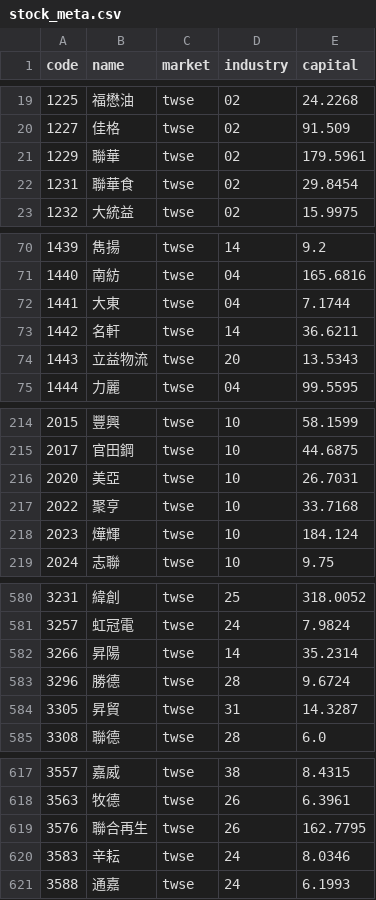
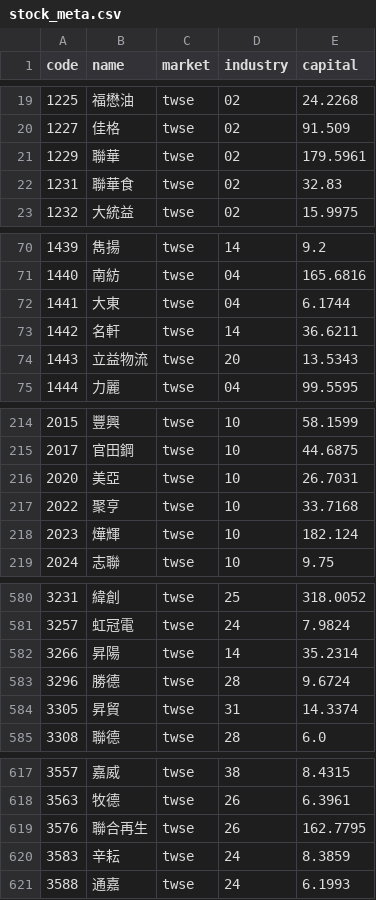
Before and after one commit to viruskingkk/twstock, a CSV file: stock_meta.csv, drawn as a sheet; only a part is shown, gaps mark what is left out; the diff covers the shown part only.

```diff
--- a/stock_meta.csv
+++ b/stock_meta.csv
@@ -21,3 +21,3 @@
 1229,聯華,twse,02,179.5961
-1231,聯華食,twse,02,29.8454
+1231,聯華食,twse,02,32.83
 1232,大統益,twse,02,15.9975
@@ -71,3 +71,3 @@
 1440,南紡,twse,04,165.6816
-1441,大東,twse,04,7.1744
+1441,大東,twse,04,6.1744
 1442,名軒,twse,14,36.6211
@@ -217,3 +217,3 @@
 2022,聚亨,twse,10,33.7168
-2023,燁輝,twse,10,184.124
+2023,燁輝,twse,10,182.124
 2024,志聯,twse,10,9.75
@@ -583,3 +583,3 @@
 3296,勝德,twse,28,9.6724
-3305,昇貿,twse,31,14.3287
+3305,昇貿,twse,31,14.3374
 3308,聯德,twse,28,6.0
@@ -619,3 +619,3 @@
 3576,聯合再生,twse,26,162.7795
-3583,辛耘,twse,24,8.0346
+3583,辛耘,twse,24,8.3859
 3588,通嘉,twse,24,6.1993
```
Also changed, not shown: 3 edited cells elsewhere in this file, 1 other file.
